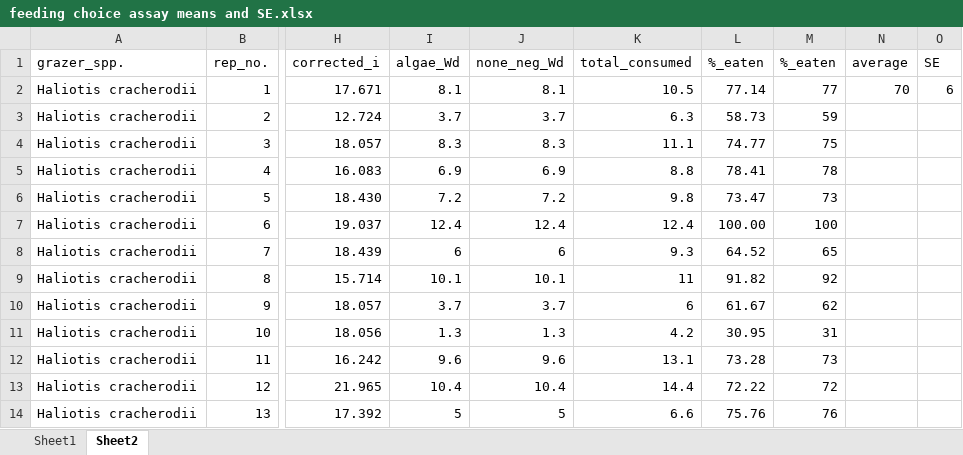
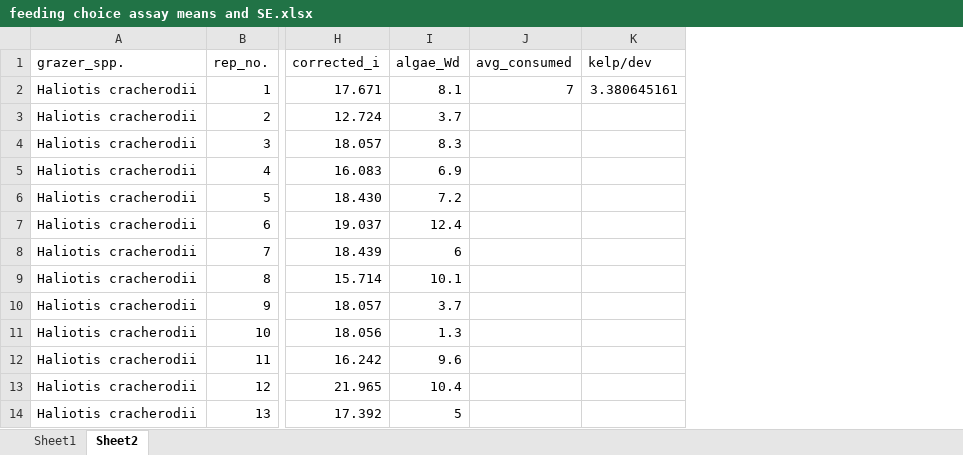
Before and after one commit to ricdesantiago/Invasive_wrack, an Excel workbook: feeding choice assay means and SE.xlsx, sheet Sheet2, drawn as a sheet; only a part is shown, gaps mark what is left out; values as stored, in another font and other column widths than the file's, no borders; removed rows and columns are numbered as before the commit, all else as after; the diff names each change by its address in the sheet, - before the commit and + after, or states it on an @@ line.

```diff
--- a/feeding choice assay means and SE.xlsx (sheet Sheet2)
+++ b/feeding choice assay means and SE.xlsx (sheet Sheet2)
-column J (none_neg_Wd), rows 2-14: 8.1 | 3.7 | 8.3 | 6.9 | 7.2 | 12.4 | 6 | 10.1 | 3.7 | 1.3 | 9.6 | 10.4 | 5
-column K (total_consumed), rows 2-14: 10.5 | 6.3 | 11.1 | 8.8 | 9.8 | 12.4 | 9.3 | 11 | 6 | 4.2 | 13.1 | 14.4 | 6.6
-column L (%_eaten), rows 2-14: 77.14 | 58.73 | 74.77 | 78.41 | 73.47 | 100.00 | 64.52 | 91.82 | 61.67 | 30.95 | 73.28 | 72.22 | 75.76
-column M (%_eaten), rows 2-14: 77 | 59 | 75 | 78 | 73 | 100 | 65 | 92 | 62 | 31 | 73 | 72 | 76
-column N (average), row 2: 70
-column O (SE), row 2: 6
+column J (avg_consumed), row 2: 7
+column K (kelp/dev), row 2: 3.380645161
```
Also changed, not shown: 4 other files.
